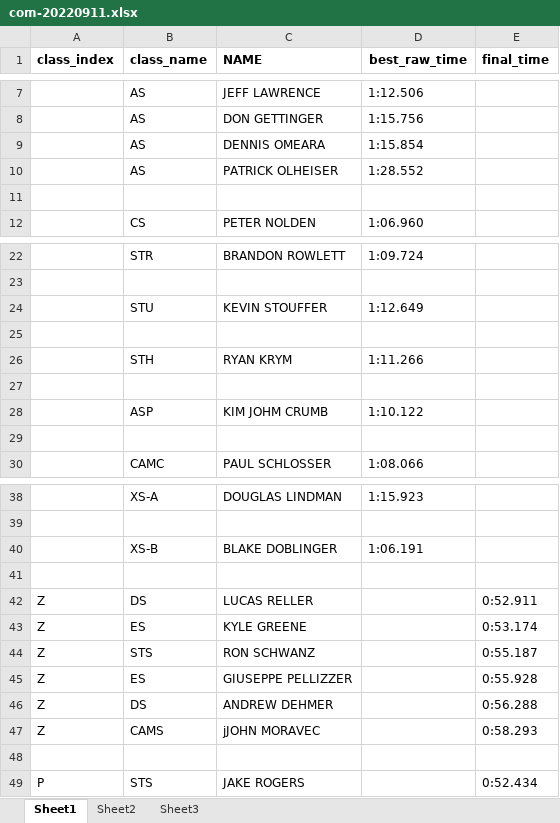
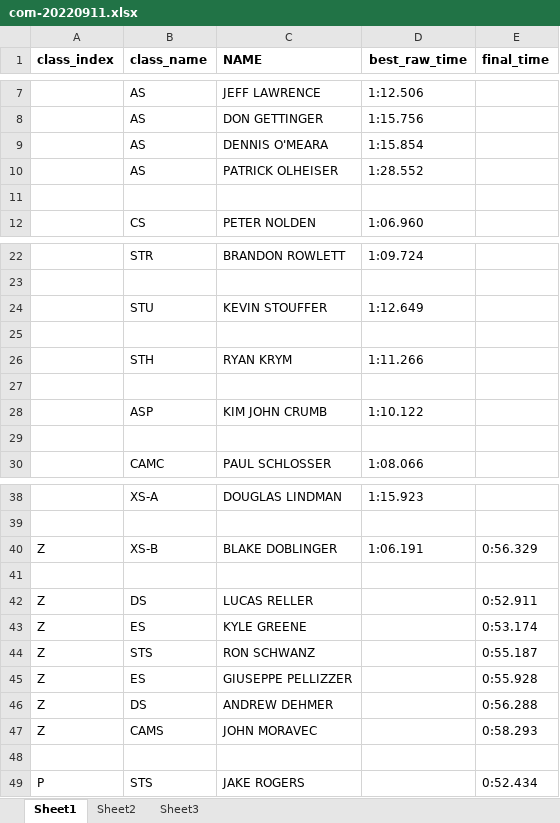
Before and after one commit to TempusShift/macresults, an Excel workbook: 2022/com-20220911.xlsx, sheet Sheet1, drawn as a sheet; only a part is shown, gaps mark what is left out; values as stored, in another font and other column widths than the file's, no borders; the diff names each change by its address in the sheet, - before the commit and + after, or states it on an @@ line.

```diff
--- a/2022/com-20220911.xlsx (sheet Sheet1)
+++ b/2022/com-20220911.xlsx (sheet Sheet1)
-C9 (NAME): DENNIS OMEARA
+C9 (NAME): DENNIS O'MEARA
-C28 (NAME): KIM JOHM CRUMB
+C28 (NAME): KIM JOHN CRUMB
-A40 (class_index): (empty)
+A40 (class_index): Z
-E40 (final_time): (empty)
+E40 (final_time): 0:56.329
-C47 (NAME): jJOHN MORAVEC
+C47 (NAME): JOHN MORAVEC
```
Also changed, not shown: 2022/com-20220522.xlsx, 3 other files.
